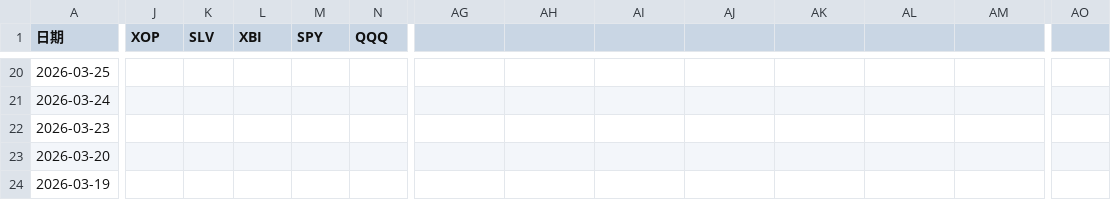
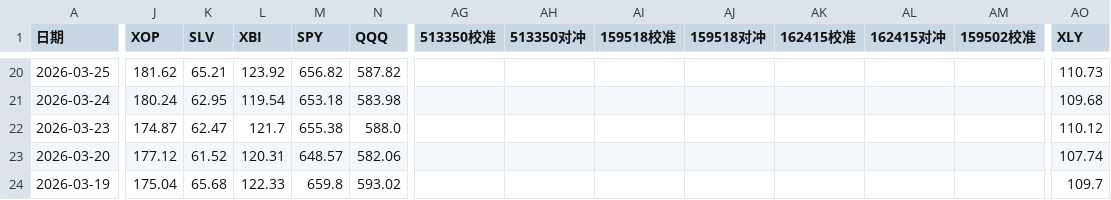
Before and after one commit to milan161/arbTest, a CSV file: data/GLD_USO_basic_data.csv, drawn as a sheet; only a part is shown, gaps mark what is left out; the diff covers the shown part only; the diff names each change by its address in the sheet, - before the commit and + after, or states it on an @@ line.

```diff
--- a/data/GLD_USO_basic_data.csv
+++ b/data/GLD_USO_basic_data.csv
-AG1: (empty)
+AG1: 513350校准
-AH1: (empty)
+AH1: 513350对冲
-AI1: (empty)
+AI1: 159518校准
-AJ1: (empty)
+AJ1: 159518对冲
-AK1: (empty)
+AK1: 162415校准
-AL1: (empty)
+AL1: 162415对冲
-AM1: (empty)
+AM1: 159502校准
-AO1: (empty)
+AO1: XLY
-J20 (XOP): (empty)
+J20 (XOP): 181.62
-K20 (SLV): (empty)
+K20 (SLV): 65.21
-L20 (XBI): (empty)
+L20 (XBI): 123.92
-M20 (SPY): (empty)
+M20 (SPY): 656.82
-N20 (QQQ): (empty)
+N20 (QQQ): 587.82
-AO20 (XLY): (empty)
+AO20 (XLY): 110.73
-J21 (XOP): (empty)
+J21 (XOP): 180.24
-K21 (SLV): (empty)
+K21 (SLV): 62.95
-L21 (XBI): (empty)
+L21 (XBI): 119.54
-M21 (SPY): (empty)
+M21 (SPY): 653.18
-N21 (QQQ): (empty)
+N21 (QQQ): 583.98
-AO21 (XLY): (empty)
+AO21 (XLY): 109.68
-J22 (XOP): (empty)
+J22 (XOP): 174.87
-K22 (SLV): (empty)
+K22 (SLV): 62.47
-L22 (XBI): (empty)
+L22 (XBI): 121.7
-M22 (SPY): (empty)
+M22 (SPY): 655.38
-N22 (QQQ): (empty)
+N22 (QQQ): 588.0
-AO22 (XLY): (empty)
+AO22 (XLY): 110.12
-J23 (XOP): (empty)
+J23 (XOP): 177.12
-K23 (SLV): (empty)
+K23 (SLV): 61.52
-L23 (XBI): (empty)
+L23 (XBI): 120.31
-M23 (SPY): (empty)
+M23 (SPY): 648.57
-N23 (QQQ): (empty)
+N23 (QQQ): 582.06
-AO23 (XLY): (empty)
+AO23 (XLY): 107.74
-J24 (XOP): (empty)
+J24 (XOP): 175.04
-K24 (SLV): (empty)
+K24 (SLV): 65.68
-L24 (XBI): (empty)
+L24 (XBI): 122.33
-M24 (SPY): (empty)
+M24 (SPY): 659.8
-N24 (QQQ): (empty)
+N24 (QQQ): 593.02
-AO24 (XLY): (empty)
+AO24 (XLY): 109.7
```
Also changed, not shown: 137 edited cells elsewhere in this file, data/LOF_161125_history.csv, data/LOF_161127_history.csv, 35 other files.
